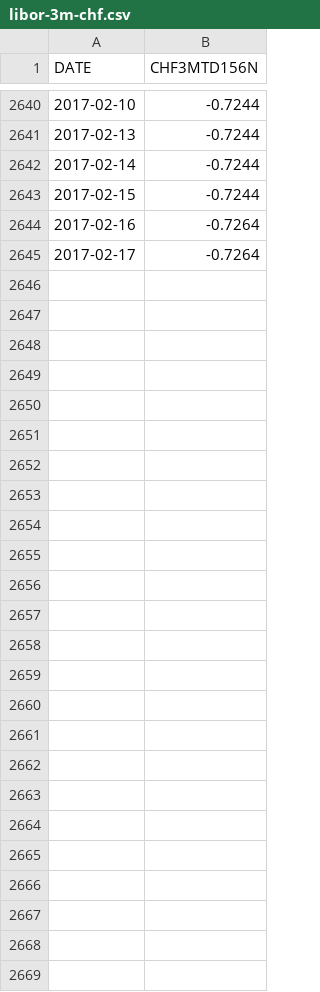
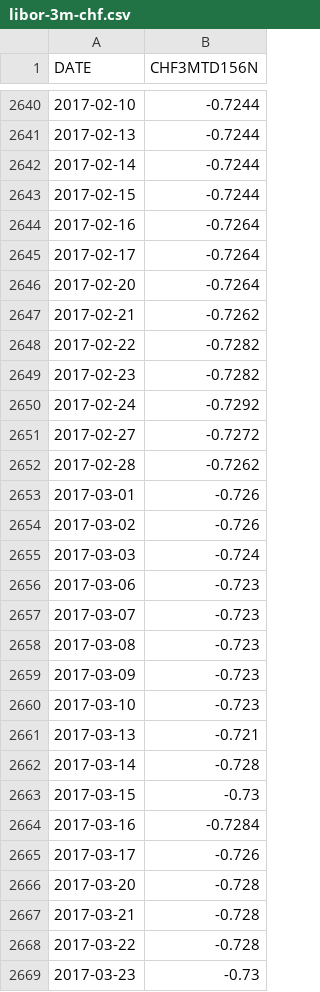
Before and after one commit to tomazy/raiffeisenpolbank, a CSV file: data/libor-3m-chf.csv, drawn as a sheet; only a part is shown, gaps mark what is left out; the diff names each change by its address in the sheet, - before the commit and + after, or states it on an @@ line.

Commit message:
Fetching libor rates

```diff
--- a/data/libor-3m-chf.csv
+++ b/data/libor-3m-chf.csv
+row 2646: 2017-02-20 | -0.7264
+row 2647: 2017-02-21 | -0.7262
+row 2648: 2017-02-22 | -0.7282
+row 2649: 2017-02-23 | -0.7282
+row 2650: 2017-02-24 | -0.7292
+row 2651: 2017-02-27 | -0.7272
+row 2652: 2017-02-28 | -0.7262
+row 2653: 2017-03-01 | -0.726
+row 2654: 2017-03-02 | -0.726
+row 2655: 2017-03-03 | -0.724
+row 2656: 2017-03-06 | -0.723
+row 2657: 2017-03-07 | -0.723
+row 2658: 2017-03-08 | -0.723
+row 2659: 2017-03-09 | -0.723
+row 2660: 2017-03-10 | -0.723
+row 2661: 2017-03-13 | -0.721
+row 2662: 2017-03-14 | -0.728
+row 2663: 2017-03-15 | -0.73
+row 2664: 2017-03-16 | -0.7284
+row 2665: 2017-03-17 | -0.726
+row 2666: 2017-03-20 | -0.728
+row 2667: 2017-03-21 | -0.728
+row 2668: 2017-03-22 | -0.728
+row 2669: 2017-03-23 | -0.73
```
Also changed, not shown: 5 other files.
